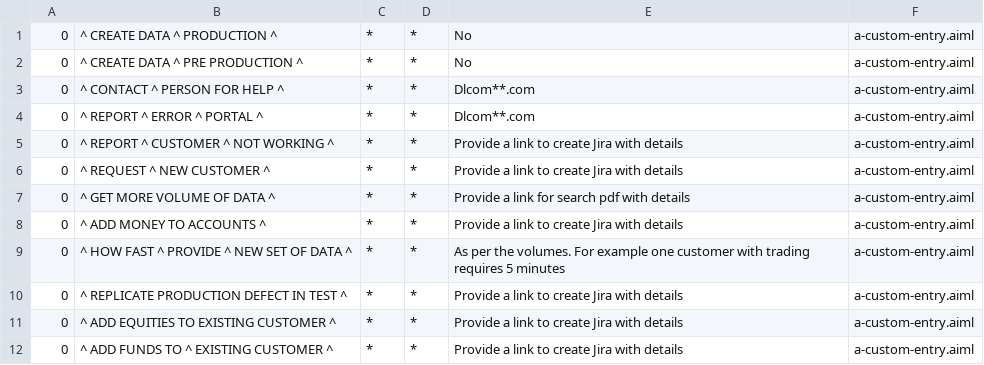
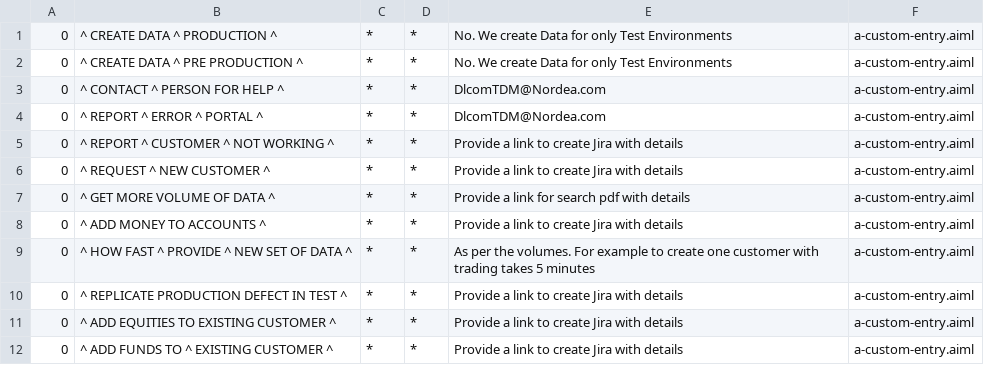
Before and after one commit to mayurpanj/tdm-chatbot-api, a CSV file: src/main/resources/bots/super/aimlif/a-custom-entry.aiml.csv, drawn as a sheet; only a part is shown; the diff covers the shown part only.

```diff
--- a/src/main/resources/bots/super/aimlif/a-custom-entry.aiml.csv
+++ b/src/main/resources/bots/super/aimlif/a-custom-entry.aiml.csv
@@ -1,5 +1,5 @@
-0,^ CREATE DATA ^ PRODUCTION ^,*,*,No,a-custom-entry.aiml
-0,^ CREATE DATA ^ PRE PRODUCTION ^,*,*,No,a-custom-entry.aiml
-0,^ CONTACT ^ PERSON FOR HELP ^,*,*,Dlcom**.com,a-custom-entry.aiml
-0,^ REPORT ^ ERROR ^ PORTAL ^,*,*,Dlcom**.com,a-custom-entry.aiml
+0,^ CREATE DATA ^ PRODUCTION ^,*,*,No. We create Data for only Test Environments ,a-custom-entry.aiml
+0,^ CREATE DATA ^ PRE PRODUCTION ^,*,*,No. We create Data for only Test Environments ,a-custom-entry.aiml
+0,^ CONTACT ^ PERSON FOR HELP ^,*,*,DlcomTDM@Nordea.com,a-custom-entry.aiml
+0,^ REPORT ^ ERROR ^ PORTAL ^,*,*,DlcomTDM@Nordea.com,a-custom-entry.aiml
 0,^ REPORT ^ CUSTOMER ^ NOT WORKING ^,*,*,Provide a link to create Jira with details,a-custom-entry.aiml
@@ -8,3 +8,3 @@
 0,^ ADD MONEY TO ACCOUNTS ^,*,*,Provide a link to create Jira with details,a-custom-entry.aiml
-0,^ HOW FAST ^ PROVIDE ^ NEW SET OF DATA ^,*,*,As per the volumes. For example one customer with trading requires 5 minutes,a-custom-entry.aiml
+0,^ HOW FAST ^ PROVIDE ^ NEW SET OF DATA ^,*,*,As per the volumes. For example to create one customer with trading takes 5 minutes ,a-custom-entry.aiml
 0,^ REPLICATE PRODUCTION DEFECT IN TEST ^,*,*,Provide a link to create Jira with details,a-custom-entry.aiml
```
Also changed, not shown: 5 added rows and 15 edited cells elsewhere in this file.
